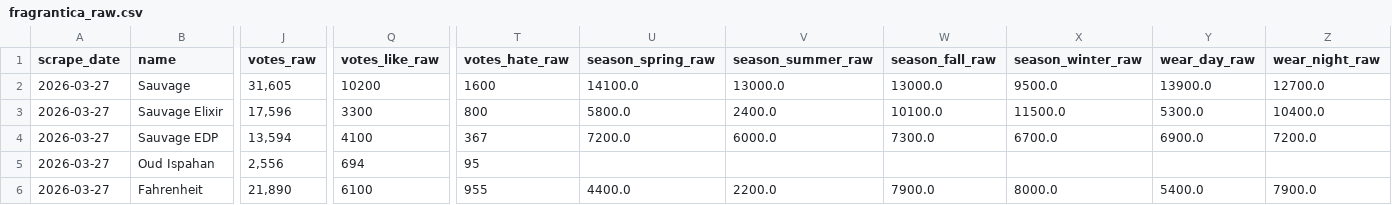
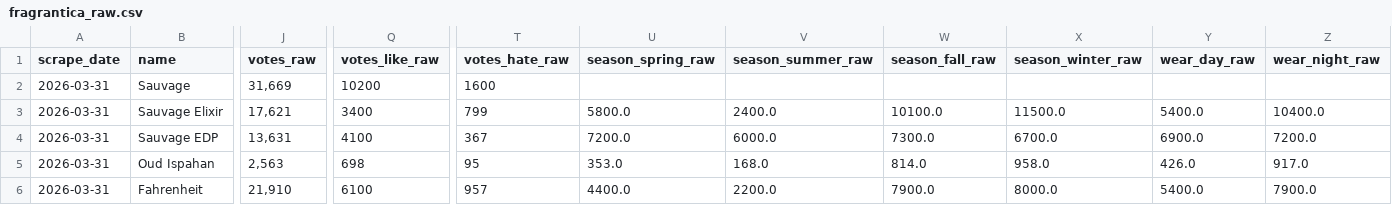
Before and after one commit to danteyamato1/fragrance-market-intelligence, a CSV file: raw_data/fragrantica_raw.csv, drawn as a sheet; only a part is shown, gaps mark what is left out; the diff covers the shown part only; the diff names each change by its address in the sheet, - before the commit and + after, or states it on an @@ line.

```diff
--- a/raw_data/fragrantica_raw.csv
+++ b/raw_data/fragrantica_raw.csv
-A2:A6 (scrape_date): 2026-03-27
+A2:A6 (scrape_date): 2026-03-31
-J2 (votes_raw): 31,605
+J2 (votes_raw): 31,669
-U2 (season_spring_raw): 14100.0
+U2 (season_spring_raw): (empty)
-V2 (season_summer_raw): 13000.0
+V2 (season_summer_raw): (empty)
-W2 (season_fall_raw): 13000.0
+W2 (season_fall_raw): (empty)
-X2 (season_winter_raw): 9500.0
+X2 (season_winter_raw): (empty)
-Y2 (wear_day_raw): 13900.0
+Y2 (wear_day_raw): (empty)
-Z2 (wear_night_raw): 12700.0
+Z2 (wear_night_raw): (empty)
-J3 (votes_raw): 17,596
+J3 (votes_raw): 17,621
-Q3 (votes_like_raw): 3300
+Q3 (votes_like_raw): 3400
-T3 (votes_hate_raw): 800
+T3 (votes_hate_raw): 799
-Y3 (wear_day_raw): 5300.0
+Y3 (wear_day_raw): 5400.0
-J4 (votes_raw): 13,594
+J4 (votes_raw): 13,631
-J5 (votes_raw): 2,556
+J5 (votes_raw): 2,563
-Q5 (votes_like_raw): 694
+Q5 (votes_like_raw): 698
-U5 (season_spring_raw): (empty)
+U5 (season_spring_raw): 353.0
-V5 (season_summer_raw): (empty)
+V5 (season_summer_raw): 168.0
-W5 (season_fall_raw): (empty)
+W5 (season_fall_raw): 814.0
-X5 (season_winter_raw): (empty)
+X5 (season_winter_raw): 958.0
-Y5 (wear_day_raw): (empty)
+Y5 (wear_day_raw): 426.0
-Z5 (wear_night_raw): (empty)
+Z5 (wear_night_raw): 917.0
-J6 (votes_raw): 21,890
+J6 (votes_raw): 21,910
-T6 (votes_hate_raw): 955
+T6 (votes_hate_raw): 957
```
Also changed, not shown: 2 edited cells elsewhere in this file, cleaned_data/amazon_cleaned.csv, cleaned_data/fragrantica_cleaned.csv, 9 other files.
